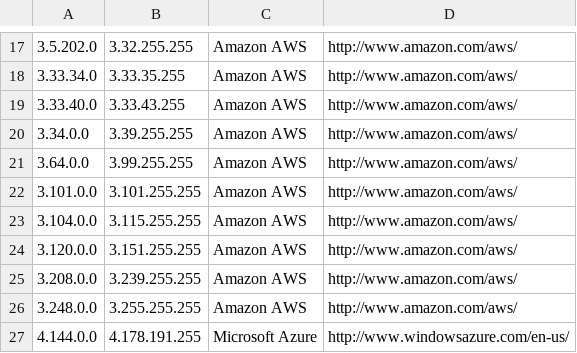
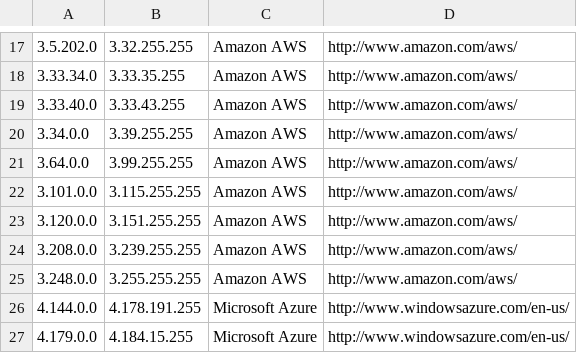
Before and after one commit to growlfm/odl, a CSV file: odl/data/datacenters.csv, drawn as a sheet; only a part is shown, gaps mark what is left out; the shorter side is filled out with more unchanged rows.

Commit message:
Update IP list

```diff
--- a/odl/data/datacenters.csv
+++ b/odl/data/datacenters.csv
@@ -21,4 +21,3 @@
 3.64.0.0,3.99.255.255,Amazon AWS,http://www.amazon.com/aws/
-3.101.0.0,3.101.255.255,Amazon AWS,http://www.amazon.com/aws/
-3.104.0.0,3.115.255.255,Amazon AWS,http://www.amazon.com/aws/
+3.101.0.0,3.115.255.255,Amazon AWS,http://www.amazon.com/aws/
 3.120.0.0,3.151.255.255,Amazon AWS,http://www.amazon.com/aws/
```
